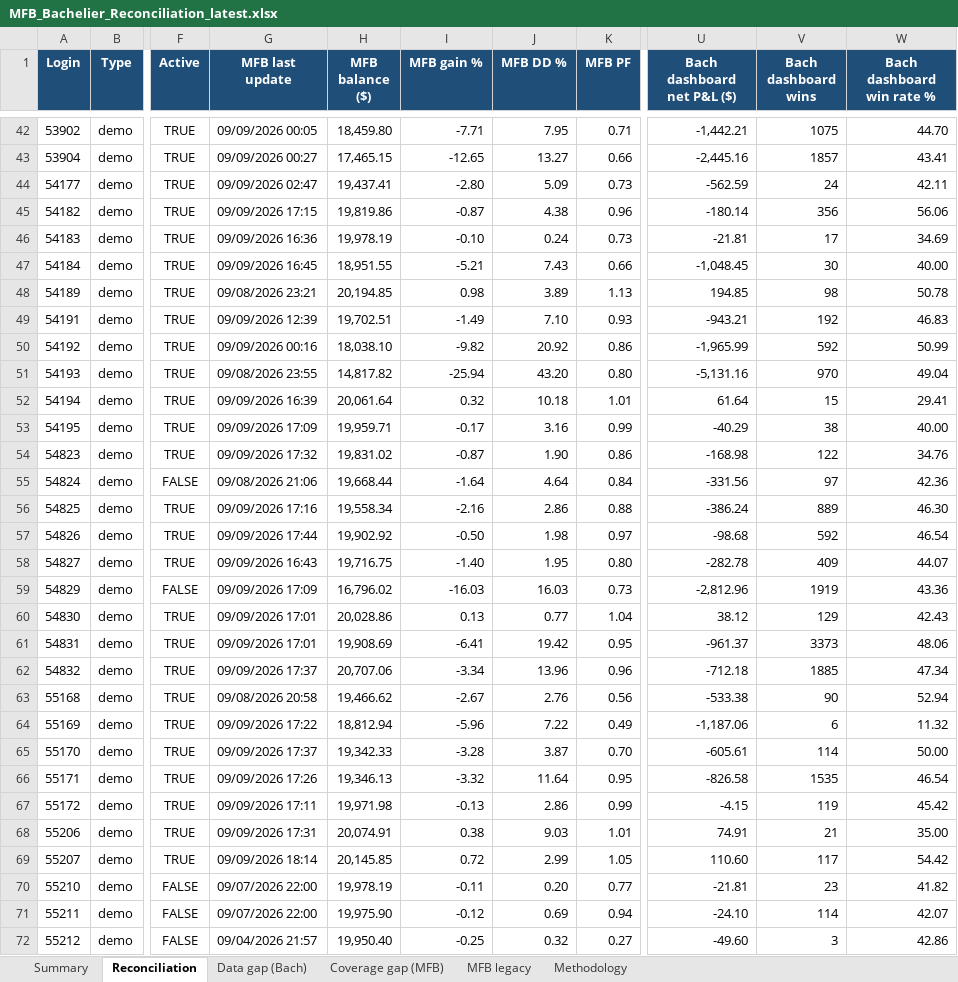
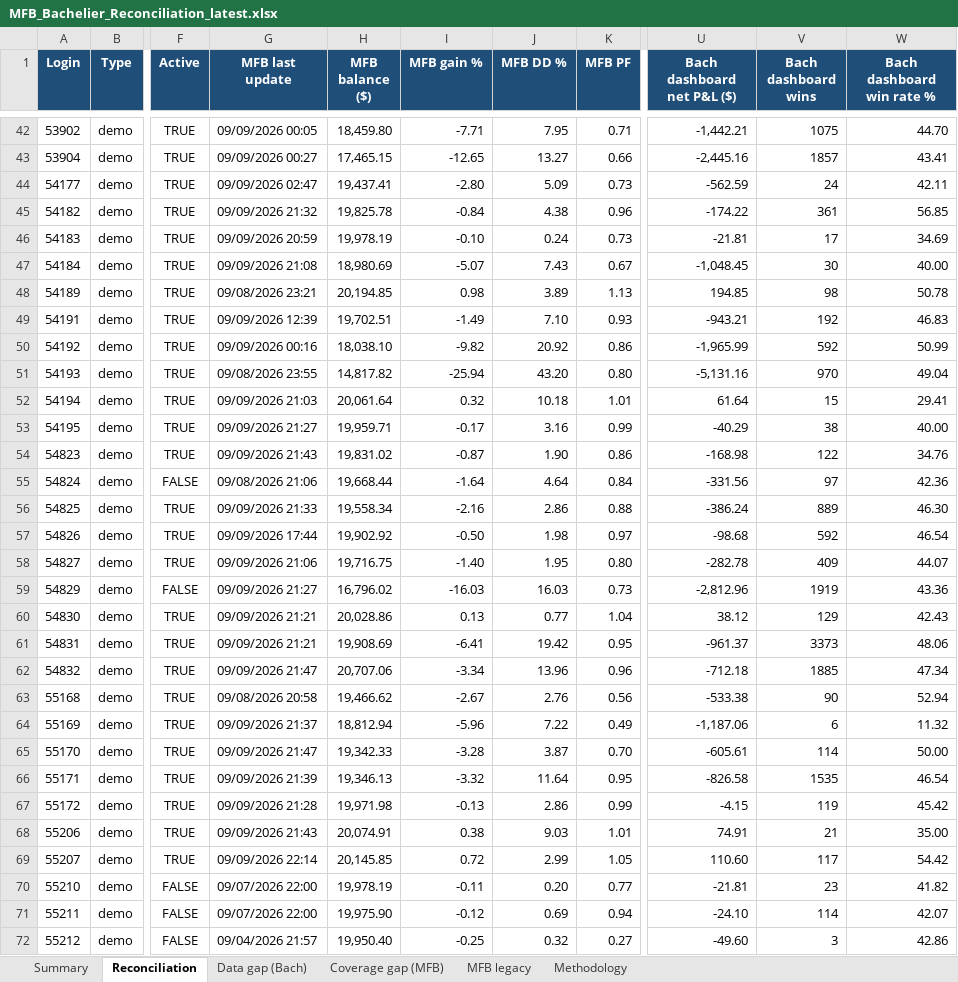
Before and after one commit to TheCryptocrat/bachelier-dashboards, an Excel workbook: MFB_Bachelier_Reconciliation_latest.xlsx, sheet Reconciliation, drawn as a sheet; only a part is shown, gaps mark what is left out; values as stored, in another font and other column widths than the file's, no borders; the diff covers the shown part only; the diff names each change by its address in the sheet, - before the commit and + after, or states it on an @@ line.

Commit message:
Update dashboards — 2026-09-09

```diff
--- a/MFB_Bachelier_Reconciliation_latest.xlsx (sheet Reconciliation)
+++ b/MFB_Bachelier_Reconciliation_latest.xlsx (sheet Reconciliation)
-G45 (MFB last update): 09/09/2026 17:15
+G45 (MFB last update): 09/09/2026 21:32
-H45 (MFB balance ($)): 19,819.86
+H45 (MFB balance ($)): 19,825.78
-I45 (MFB gain %): -0.87
+I45 (MFB gain %): -0.84
-U45 (Bach dashboard net P&L ($)): -180.14
+U45 (Bach dashboard net P&L ($)): -174.22
-V45 (Bach dashboard wins): 356
+V45 (Bach dashboard wins): 361
-W45 (Bach dashboard win rate %): 56.06
+W45 (Bach dashboard win rate %): 56.85
-G46 (MFB last update): 09/09/2026 16:36
+G46 (MFB last update): 09/09/2026 20:59
-G47 (MFB last update): 09/09/2026 16:45
+G47 (MFB last update): 09/09/2026 21:08
-H47 (MFB balance ($)): 18,951.55
+H47 (MFB balance ($)): 18,980.69
-I47 (MFB gain %): -5.21
+I47 (MFB gain %): -5.07
-K47 (MFB PF): 0.66
+K47 (MFB PF): 0.67
-G52 (MFB last update): 09/09/2026 16:39
+G52 (MFB last update): 09/09/2026 21:03
-G53 (MFB last update): 09/09/2026 17:09
+G53 (MFB last update): 09/09/2026 21:27
-G54 (MFB last update): 09/09/2026 17:32
+G54 (MFB last update): 09/09/2026 21:43
-G56 (MFB last update): 09/09/2026 17:16
+G56 (MFB last update): 09/09/2026 21:33
-G58 (MFB last update): 09/09/2026 16:43
+G58 (MFB last update): 09/09/2026 21:06
-G59 (MFB last update): 09/09/2026 17:09
+G59 (MFB last update): 09/09/2026 21:27
-G60:G61 (MFB last update): 09/09/2026 17:01
+G60:G61 (MFB last update): 09/09/2026 21:21
-G62 (MFB last update): 09/09/2026 17:37
+G62 (MFB last update): 09/09/2026 21:47
-G64 (MFB last update): 09/09/2026 17:22
+G64 (MFB last update): 09/09/2026 21:37
-G65 (MFB last update): 09/09/2026 17:37
+G65 (MFB last update): 09/09/2026 21:47
-G66 (MFB last update): 09/09/2026 17:26
+G66 (MFB last update): 09/09/2026 21:39
-G67 (MFB last update): 09/09/2026 17:11
+G67 (MFB last update): 09/09/2026 21:28
-G68 (MFB last update): 09/09/2026 17:31
+G68 (MFB last update): 09/09/2026 21:43
-G69 (MFB last update): 09/09/2026 18:14
+G69 (MFB last update): 09/09/2026 22:14
```
Also changed, not shown: 98 edited cells elsewhere in this sheet, sheet Data gap (Bach), sheet MFB legacy, 6 other files.
